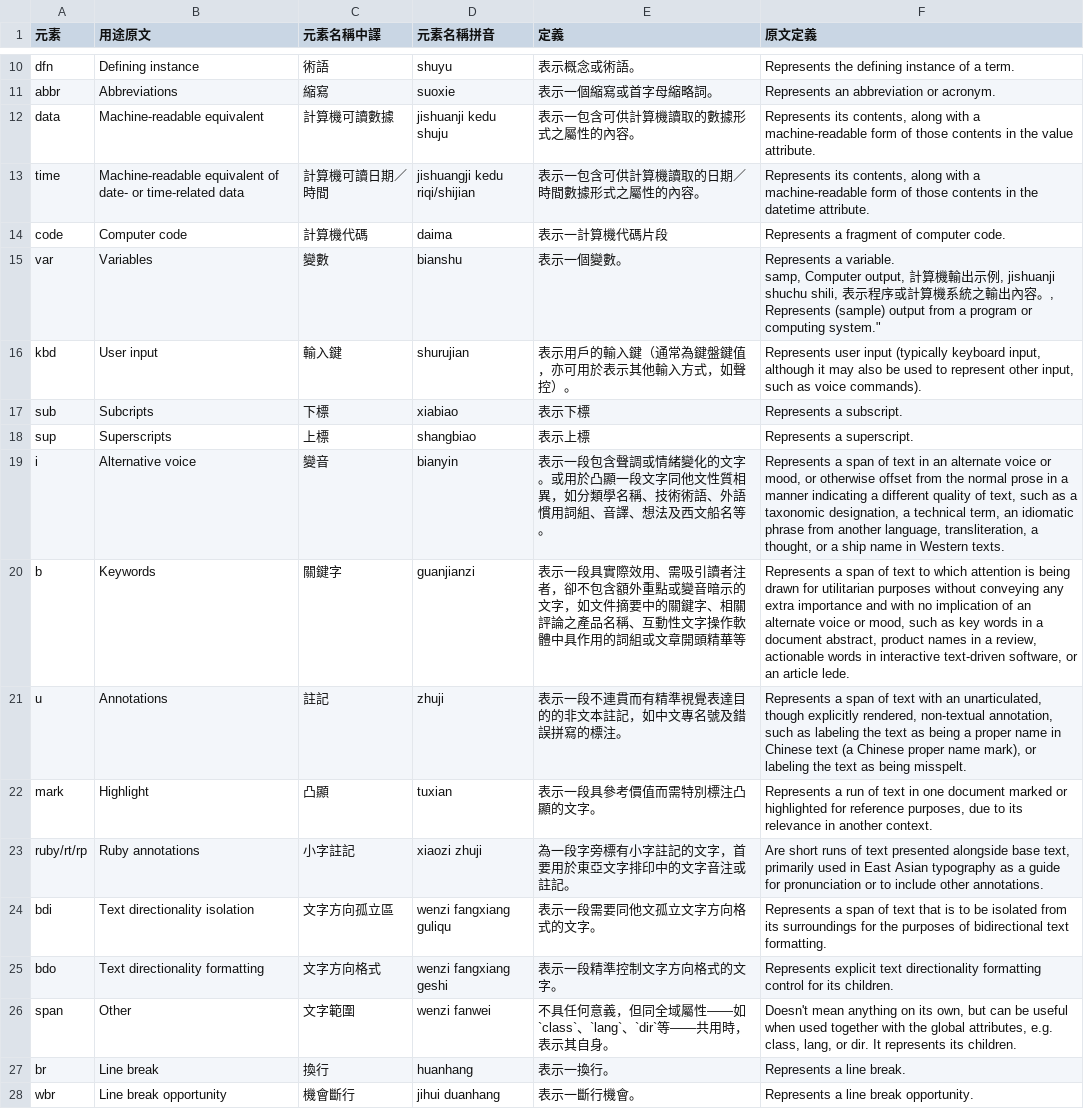
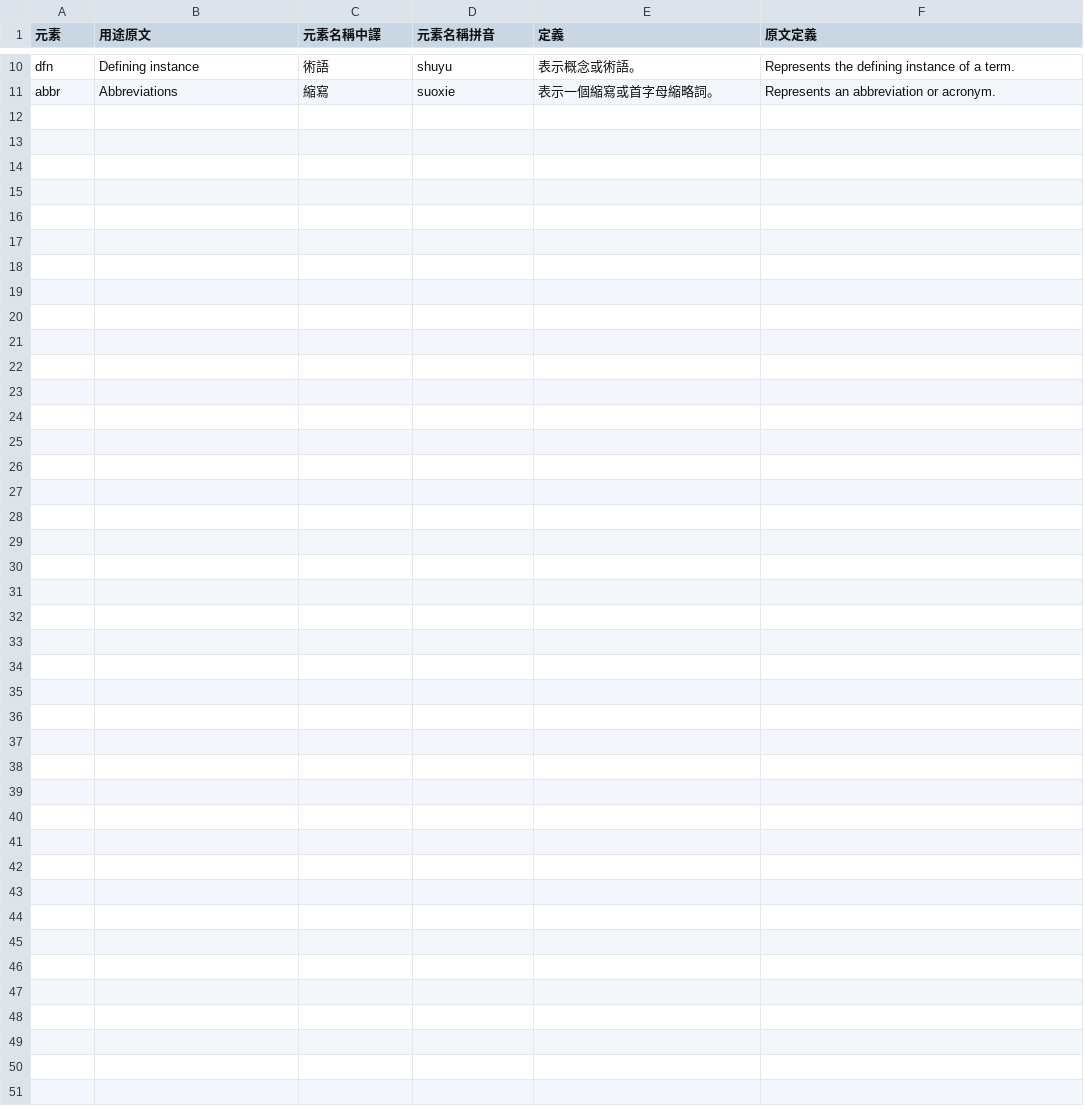
Before and after one commit to ethantw/html5-term-zh, a CSV file: elements.csv, drawn as a sheet; only a part is shown, gaps mark what is left out.

Commit message:
formats

```diff
--- a/elements.csv
+++ b/elements.csv
@@ -11,19 +11 @@ dfn, Defining instance, 術語, shuyu, 表示概念或術語。, "Represents the
 abbr, Abbreviations, 縮寫, suoxie, 表示一個縮寫或首字母縮略詞。, "Represents an abbreviation or acronym."
-data, Machine-readable equivalent, 計算機可讀數據, jishuanji kedu shuju, 表示一包含可供計算機讀取的數據形式之屬性的內容。, "Represents its contents, along with a machine-readable form of those contents in the value attribute."
-time, Machine-readable equivalent of date- or time-related data, 計算機可讀日期／時間, jishuangji kedu riqi/shijian, 表示一包含可供計算機讀取的日期／時間數據形式之屬性的內容。, "Represents its contents, along with a machine-readable form of those contents in the datetime attribute."
-code, Computer code, 計算機代碼, daima, 表示一計算機代碼片段, "Represents a fragment of computer code."
-var, Variables, 變數, bianshu, 表示一個變數。, "Represents a variable.
-samp, Computer output, 計算機輸出示例, jishuanji shuchu shili, 表示程序或計算機系統之輸出內容。, "Represents (sample) output from a program or computing system."
-kbd, User input, 輸入鍵, shurujian, 表示用戶的輸入鍵（通常為鍵盤鍵值，亦可用於表示其他輸入方式，如聲控）。, "Represents user input (typically keyboard input, although it may also be used to represent other input, such as voice commands)."
-sub, Subcripts, 下標, xiabiao, 表示下標, "Represents a subscript."
-sup, Superscripts, 上標, shangbiao, 表示上標, "Represents a superscript."
-i, Alternative voice, 變音, bianyin, 表示一段包含聲調或情緒變化的文字。或用於凸顯一段文字同他文性質相異，如分類學名稱、技術術語、外語慣用詞組、音譯、想法及西文船名等。, "Represents a span of text in an alternate voice or mood, or otherwise offset from the normal prose in a manner indicating a different quality of text, such as a taxonomic designation, a technical term, an idiomatic phrase from another language, transliteration, a thought, or a ship name in Western texts."
-b, Keywords, 關鍵字, guanjianzi, 表示一段具實際效用、需吸引讀者注者，卻不包含額外重點或變音暗示的文字，如文件摘要中的關鍵字、相關評論之產品名稱、互動性文字操作軟體中具作用的詞組或文章開頭精華等, "Represents a span of text to which attention is being drawn for utilitarian purposes without conveying any extra importance and with no implication of an alternate voice or mood, such as key words in a document abstract, product names in a review, actionable words in interactive text-driven software, or an article lede."
-u, Annotations, 註記, zhuji, 表示一段不連貫而有精準視覺表達目的的非文本註記，如中文專名號及錯誤拼寫的標注。, "Represents a span of text with an unarticulated, though explicitly rendered, non-textual annotation, such as labeling the text as being a proper name in Chinese text (a Chinese proper name mark), or labeling the text as being misspelt."
-mark, Highlight, 凸顯, tuxian, 表示一段具參考價值而需特別標注凸顯的文字。, "Represents a run of text in one document marked or highlighted for reference purposes, due to its relevance in another context. "
-ruby/rt/rp, Ruby annotations, 小字註記, xiaozi zhuji, 為一段字旁標有小字註記的文字，首要用於東亞文字排印中的文字音注或註記。, "Are short runs of text presented alongside base text, primarily used in East Asian typography as a guide for pronunciation or to include other annotations."
-bdi, Text directionality isolation, 文字方向孤立區, wenzi fangxiang guliqu, 表示一段需要同他文孤立文字方向格式的文字。, "Represents a span of text that is to be isolated from its surroundings for the purposes of bidirectional text formatting."
-bdo, Text directionality formatting, 文字方向格式, wenzi fangxiang geshi, 表示一段精準控制文字方向格式的文字。, "Represents explicit text directionality formatting control for its children. "
-span, Other, 文字範圍, wenzi fanwei, 不具任何意義，但同全域屬性——如`class`、`lang`、`dir`等——共用時，表示其自身。, "Doesn't mean anything on its own, but can be useful when used together with the global attributes, e.g. class, lang, or dir. It represents its children."
-br, Line break, 換行, huanhang, 表示一換行。, "Represents a line break."
-wbr, Line break opportunity, 機會斷行, jihui duanhang, 表示一斷行機會。, "Represents a line break opportunity."
```
